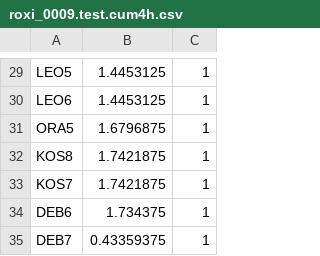
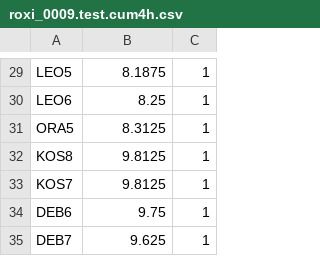
Before and after one commit to FalsoMoralista/Weather-4-Cast, a CSV file: submission_files/2019/roxi_0009.test.cum4h.csv, drawn as a sheet; only a part is shown, gaps mark what is left out; the diff covers the shown part only; the diff names each change by its address in the sheet, - before the commit and + after, or states it on an @@ line.

```diff
--- a/submission_files/2019/roxi_0009.test.cum4h.csv
+++ b/submission_files/2019/roxi_0009.test.cum4h.csv
-B29: 1.4453125
+B29: 8.1875
-B30: 1.4453125
+B30: 8.25
-B31: 1.6796875
+B31: 8.3125
-B32:B33: 1.7421875
+B32:B33: 9.8125
-B34: 1.734375
+B34: 9.75
-B35: 0.43359375
+B35: 9.625
```
Also changed, not shown: 28 edited cells elsewhere in this file, submission_files/2019/roxi_0008.test.cum4h.csv, submission_files/2019/roxi_0010.test.cum4h.csv, 3 other files.
